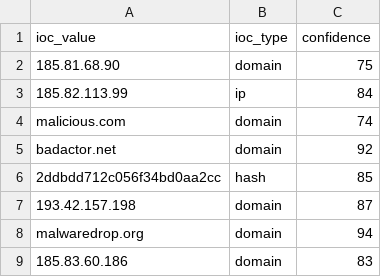
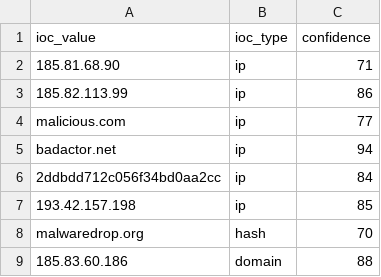
Before and after one commit to DRA3V50/Network-Threat-Intelligence-Analysis, a CSV file: build/iocs/osint_iocs.csv, drawn as a sheet.

```diff
--- a/build/iocs/osint_iocs.csv
+++ b/build/iocs/osint_iocs.csv
@@ -1,9 +1,9 @@
 ioc_value,ioc_type,confidence
-185.81.68.90,domain,75
-185.82.113.99,ip,84
-malicious.com,domain,74
-badactor.net,domain,92
-2ddbdd712c056f34bd0aa2cc,hash,85
-193.42.157.198,domain,87
-malwaredrop.org,domain,94
-185.83.60.186,domain,83
+185.81.68.90,ip,71
+185.82.113.99,ip,86
+malicious.com,ip,77
+badactor.net,ip,94
+2ddbdd712c056f34bd0aa2cc,ip,84
+193.42.157.198,ip,85
+malwaredrop.org,hash,70
+185.83.60.186,domain,88
```
Also changed, not shown: 4 other files.
